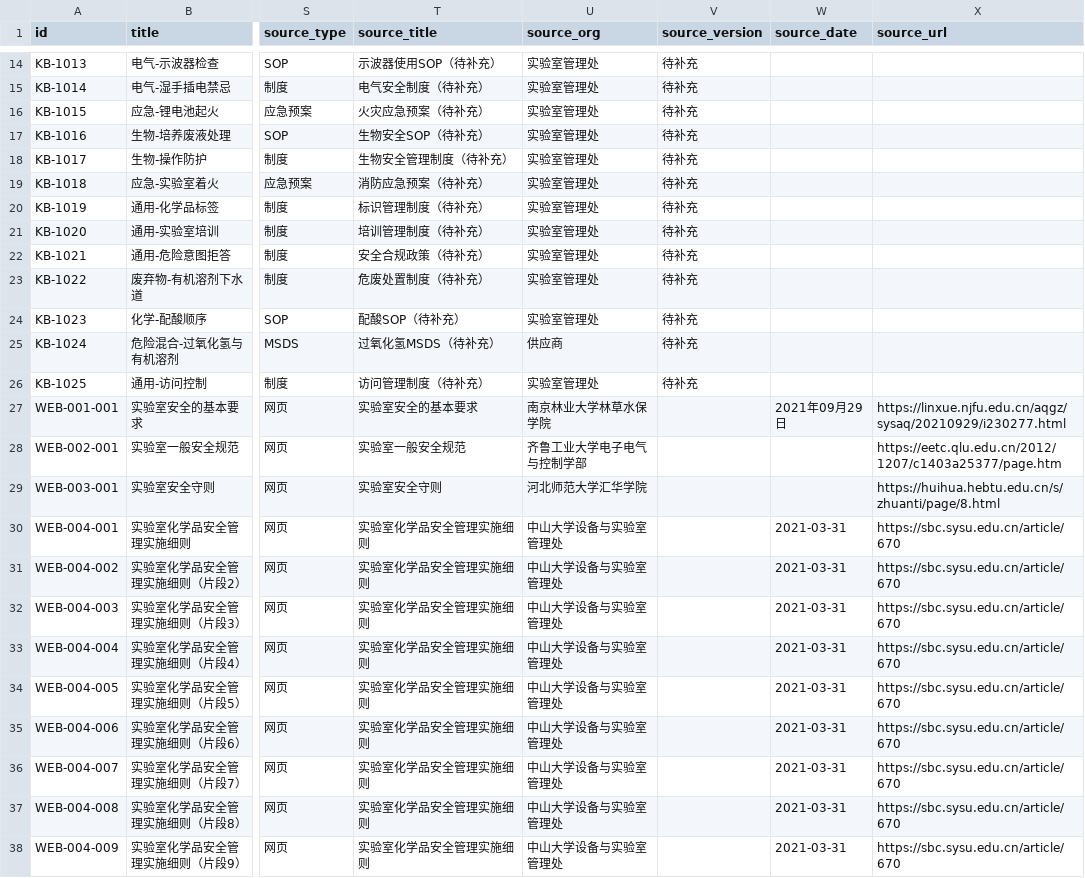
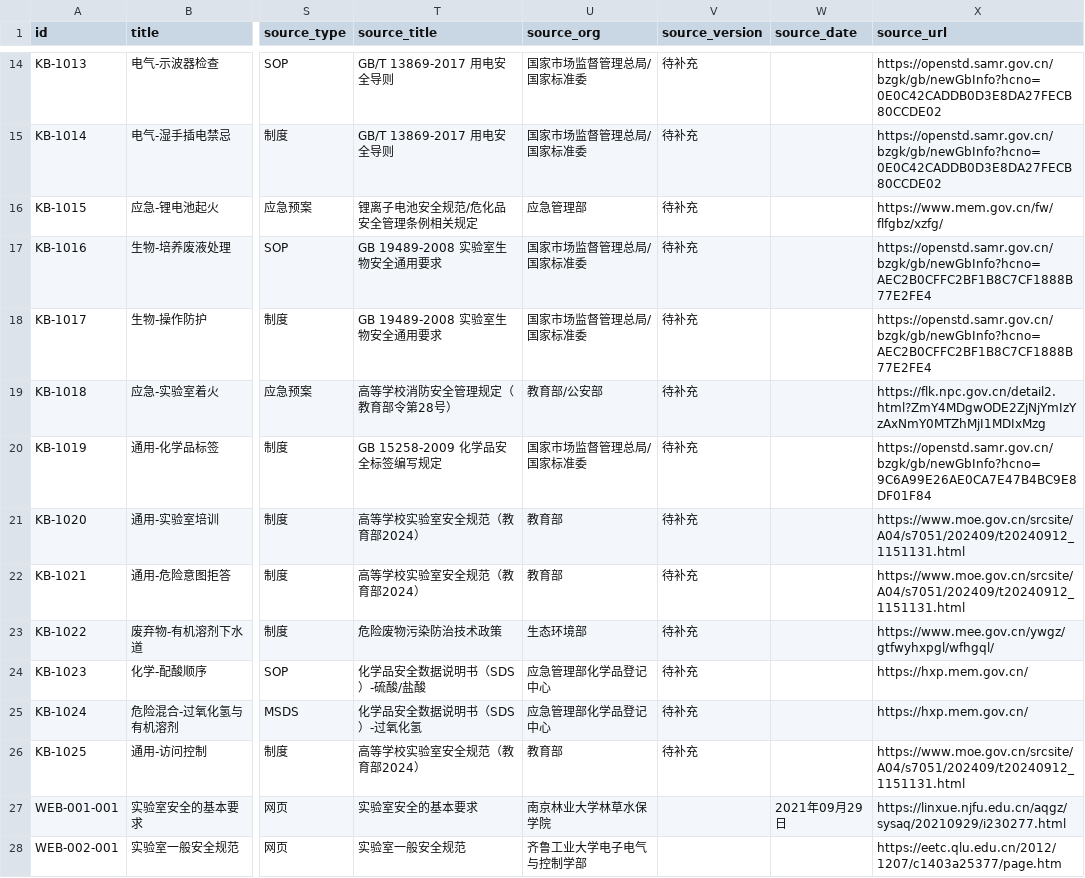
Before and after one commit to leilehuimieba/lab-safety-assistant, a CSV file: knowledge_base_curated.csv, drawn as a sheet; only a part is shown, gaps mark what is left out; the shorter side is filled out with more unchanged rows; the diff covers the shown part only; the diff names each change by its address in the sheet, - before the commit and + after, or states it on an @@ line.

```diff
--- a/knowledge_base_curated.csv
+++ b/knowledge_base_curated.csv
-T14 (source_title): 示波器使用SOP（待补充）
+T14 (source_title): GB/T 13869-2017 用电安全导则
-U14:U15 (source_org): 实验室管理处
+U14:U15 (source_org): 国家市场监督管理总局/国家标准委
-X14:X15 (source_url): (empty)
+X14:X15 (source_url): https://openstd.samr.gov.cn/bzgk/gb/newGbInfo?hcno=0E0C42CADDB0D3E8DA27FECB80CCDE02
-T15 (source_title): 电气安全制度（待补充）
+T15 (source_title): GB/T 13869-2017 用电安全导则
-T16 (source_title): 火灾应急预案（待补充）
+T16 (source_title): 锂离子电池安全规范/危化品安全管理条例相关规定
-U16 (source_org): 实验室管理处
+U16 (source_org): 应急管理部
-X16 (source_url): (empty)
+X16 (source_url): https://www.mem.gov.cn/fw/flfgbz/xzfg/
-T17 (source_title): 生物安全SOP（待补充）
+T17 (source_title): GB 19489-2008 实验室生物安全通用要求
-U17:U18 (source_org): 实验室管理处
+U17:U18 (source_org): 国家市场监督管理总局/国家标准委
-X17:X18 (source_url): (empty)
+X17:X18 (source_url): https://openstd.samr.gov.cn/bzgk/gb/newGbInfo?hcno=AEC2B0CFFC2BF1B8C7CF1888B77E2FE4
-T18 (source_title): 生物安全管理制度（待补充）
+T18 (source_title): GB 19489-2008 实验室生物安全通用要求
-T19 (source_title): 消防应急预案（待补充）
+T19 (source_title): 高等学校消防安全管理规定（教育部令第28号）
-U19 (source_org): 实验室管理处
+U19 (source_org): 教育部/公安部
-X19 (source_url): (empty)
+X19 (source_url): https://flk.npc.gov.cn/detail2.html?ZmY4MDgwODE2ZjNjYmIzYzAxNmY0MTZhMjI1MDIxMzg
-T20 (source_title): 标识管理制度（待补充）
+T20 (source_title): GB 15258-2009 化学品安全标签编写规定
-U20 (source_org): 实验室管理处
+U20 (source_org): 国家市场监督管理总局/国家标准委
-X20 (source_url): (empty)
+X20 (source_url): https://openstd.samr.gov.cn/bzgk/gb/newGbInfo?hcno=9C6A99E26AE0CA7E47B4BC9E8DF01F84
-T21 (source_title): 培训管理制度（待补充）
+T21 (source_title): 高等学校实验室安全规范（教育部2024）
-U21:U22 (source_org): 实验室管理处
+U21:U22 (source_org): 教育部
-X21:X22 (source_url): (empty)
+X21:X22 (source_url): https://www.moe.gov.cn/srcsite/A04/s7051/202409/t20240912_1151131.html
-T22 (source_title): 安全合规政策（待补充）
+T22 (source_title): 高等学校实验室安全规范（教育部2024）
-T23 (source_title): 危废处置制度（待补充）
+T23 (source_title): 危险废物污染防治技术政策
-U23 (source_org): 实验室管理处
+U23 (source_org): 生态环境部
-X23 (source_url): (empty)
+X23 (source_url): https://www.mee.gov.cn/ywgz/gtfwyhxpgl/wfhgql/
-T24 (source_title): 配酸SOP（待补充）
+T24 (source_title): 化学品安全数据说明书（SDS）-硫酸/盐酸
-U24 (source_org): 实验室管理处
+U24 (source_org): 应急管理部化学品登记中心
-X24:X25 (source_url): (empty)
+X24:X25 (source_url): https://hxp.mem.gov.cn/
-T25 (source_title): 过氧化氢MSDS（待补充）
+T25 (source_title): 化学品安全数据说明书（SDS）-过氧化氢
-U25 (source_org): 供应商
+U25 (source_org): 应急管理部化学品登记中心
-T26 (source_title): 访问管理制度（待补充）
+T26 (source_title): 高等学校实验室安全规范（教育部2024）
-U26 (source_org): 实验室管理处
+U26 (source_org): 教育部
-X26 (source_url): (empty)
+X26 (source_url): https://www.moe.gov.cn/srcsite/A04/s7051/202409/t20240912_1151131.html
```
Also changed, not shown: 54 edited cells elsewhere in this file, 10 other files.
